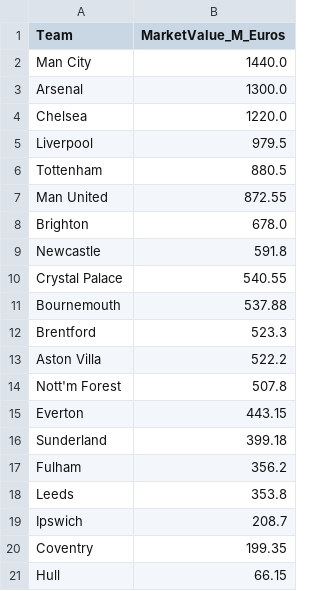
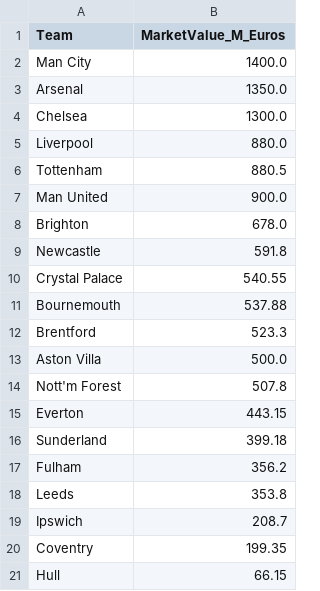
Before and after one commit to kiganyamburu/EPL-Season-Predictor, a CSV file: data/raw/squad_values.csv, drawn as a sheet.

```diff
--- a/data/raw/squad_values.csv
+++ b/data/raw/squad_values.csv
@@ -1,8 +1,8 @@
 Team,MarketValue_M_Euros
-Man City,1440.0
-Arsenal,1300.0
-Chelsea,1220.0
-Liverpool,979.5
+Man City,1400.0
+Arsenal,1350.0
+Chelsea,1300.0
+Liverpool,880.0
 Tottenham,880.5
-Man United,872.55
+Man United,900.0
 Brighton,678.0
@@ -12,3 +12,3 @@ Bournemouth,537.88
 Brentford,523.3
-Aston Villa,522.2
+Aston Villa,500.0
 Nott'm Forest,507.8
```
Also changed, not shown: data/processed/final_elos.csv, data/processed/matches_with_features.csv, 4 other files.
